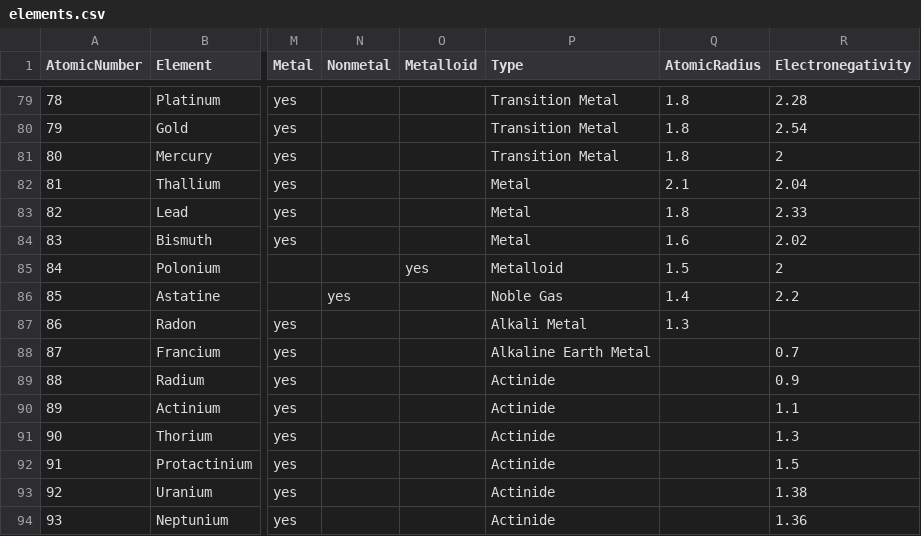
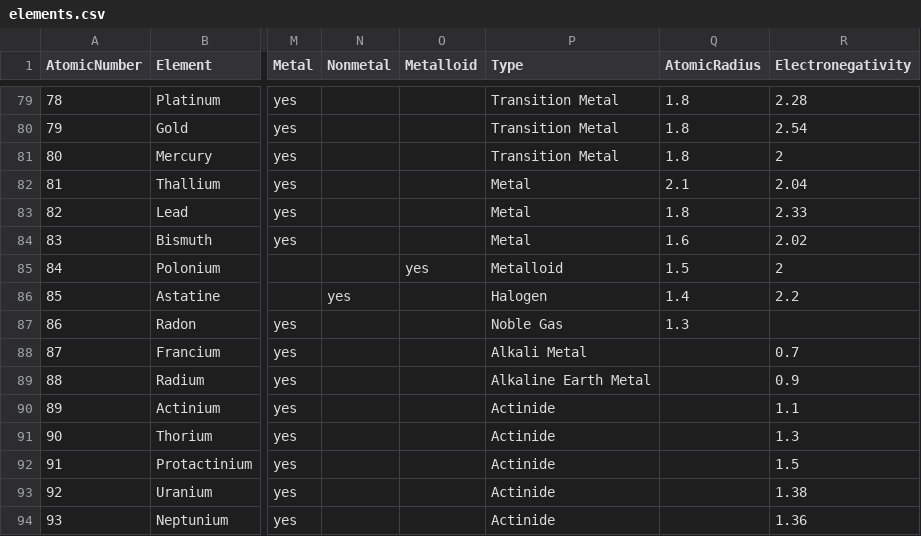
Before and after one commit to RybkaJakub/ctrvtletni_projekt, a CSV file: elements.csv, drawn as a sheet; only a part is shown, gaps mark what is left out; the diff names each change by its address in the sheet, - before the commit and + after, or states it on an @@ line.

```diff
--- a/elements.csv
+++ b/elements.csv
-P86 (Type): Noble Gas
+P86 (Type): Halogen
-P87 (Type): Alkali Metal
+P87 (Type): Noble Gas
-P88 (Type): Alkaline Earth Metal
+P88 (Type): Alkali Metal
-P89 (Type): Actinide
+P89 (Type): Alkaline Earth Metal
```
Also changed, not shown: 3 other files.
